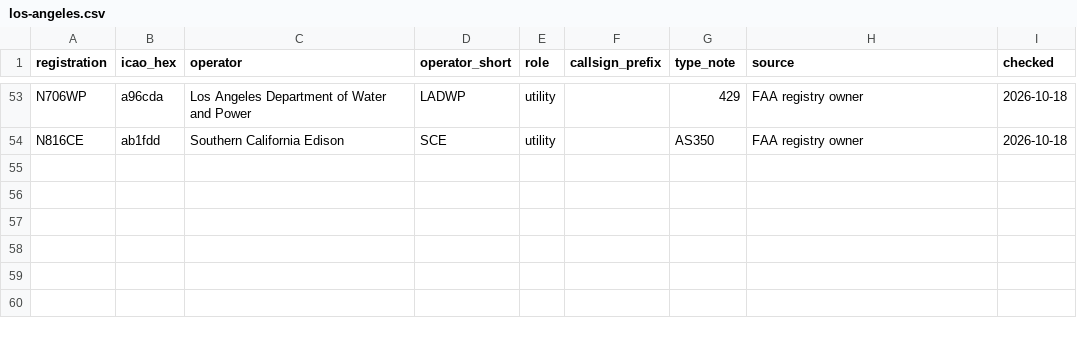
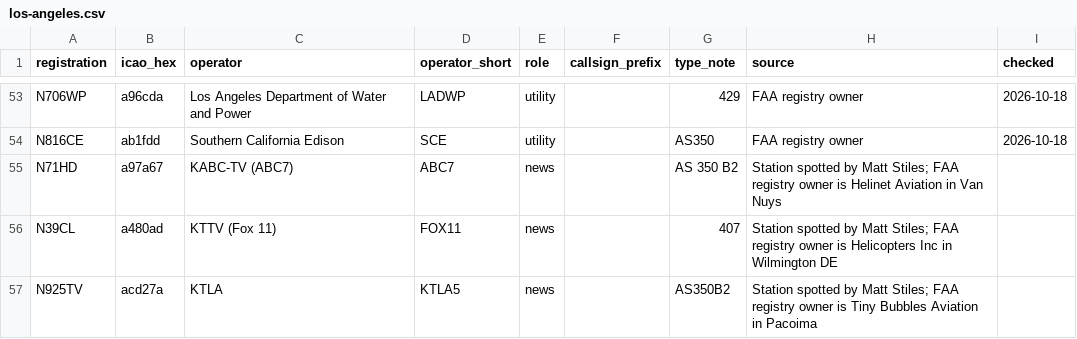
Before and after one commit to stiles/airspace, a CSV file: catalogs/los-angeles.csv, drawn as a sheet; only a part is shown, gaps mark what is left out; the diff names each change by its address in the sheet, - before the commit and + after, or states it on an @@ line.

Commit message:
feat: add LA news helicopters to catalog

```diff
--- a/catalogs/los-angeles.csv
+++ b/catalogs/los-angeles.csv
+row 55: N71HD | a97a67 | KABC-TV (ABC7) | ABC7 | news |  | AS 350 B2 | Station spotted by Matt Stiles; FAA registry owner is Helinet Aviation in Van Nuys
+row 56: N39CL | a480ad | KTTV (Fox 11) | FOX11 | news |  | 407 | Station spotted by Matt Stiles; FAA registry owner is Helicopters Inc in Wilmington DE
+row 57: N925TV | acd27a | KTLA | KTLA5 | news |  | AS350B2 | Station spotted by Matt Stiles; FAA registry owner is Tiny Bubbles Aviation in Pacoima
```
